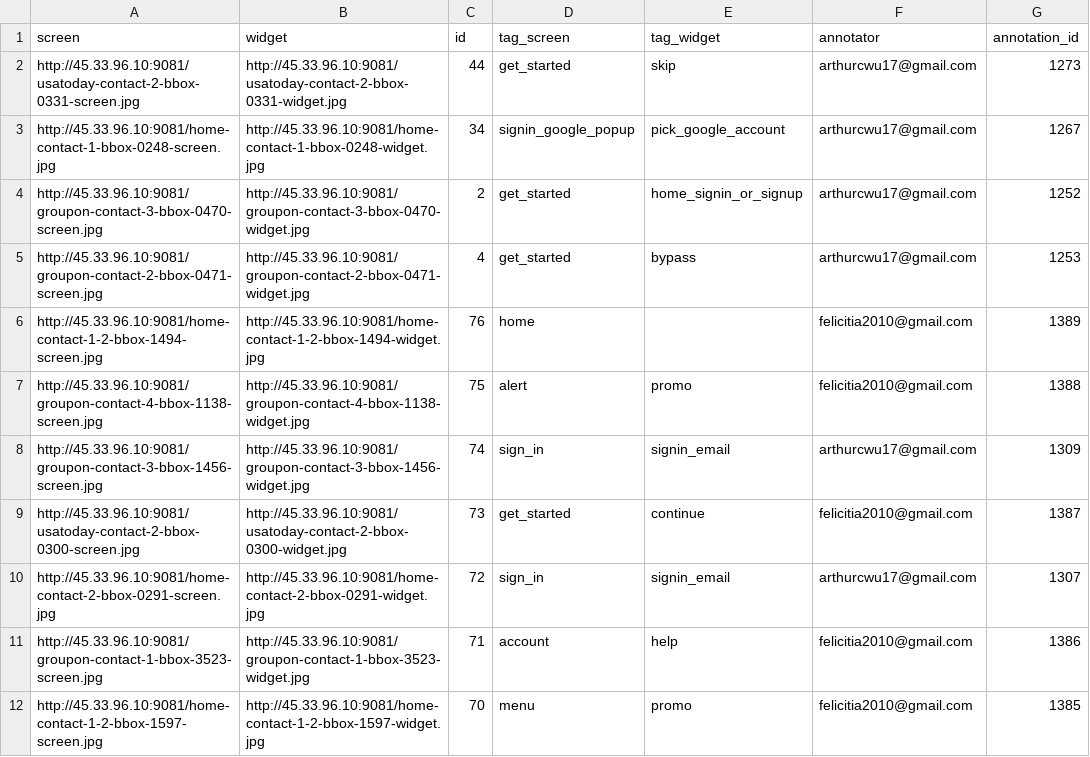
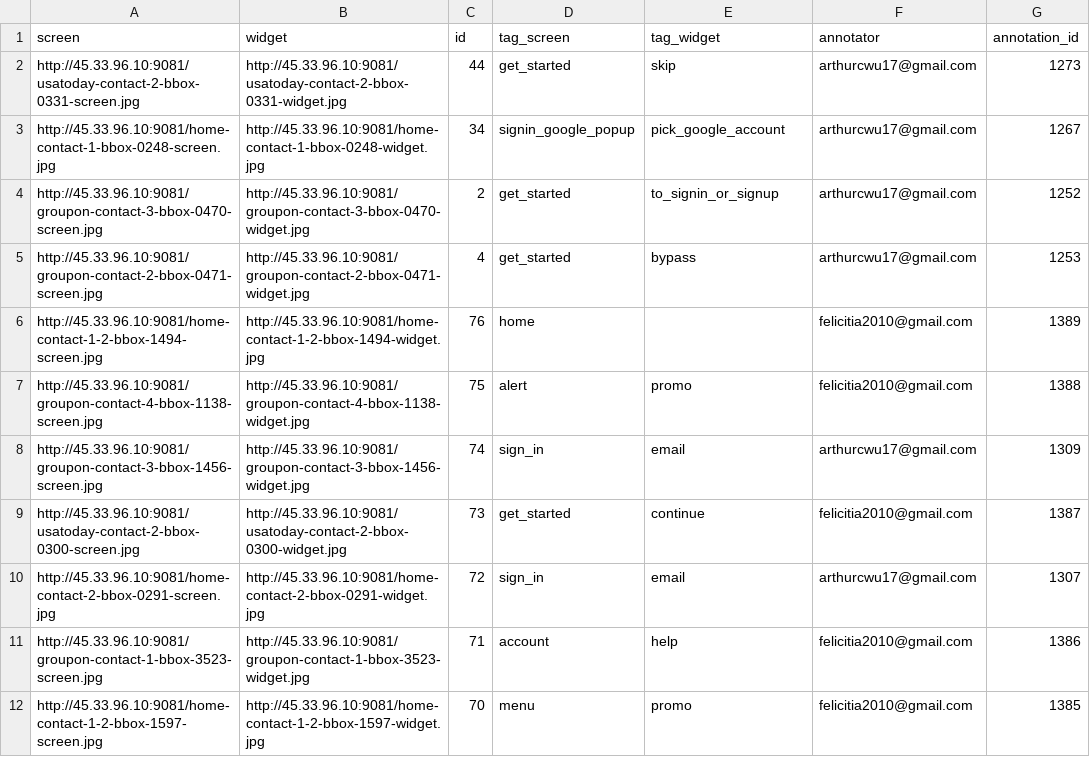
Before and after one commit to Keshina/screenClassifier, a CSV file: correctLabels/10-Contact/LS-annotations.csv, drawn as a sheet; only a part is shown; the diff covers the shown part only.

```diff
--- a/correctLabels/10-Contact/LS-annotations.csv
+++ b/correctLabels/10-Contact/LS-annotations.csv
@@ -3,3 +3,3 @@ http://45.33.96.10:9081/usatoday-contact-2-bbox-0331-screen.jpg,http://45.33.96.
 http://45.33.96.10:9081/home-contact-1-bbox-0248-screen.jpg,http://45.33.96.10:9081/home-contact-1-bbox-0248-widget.jpg,34,signin_google_popup,pick_google_account,arthurcwu17@gmail.com,1267
-http://45.33.96.10:9081/groupon-contact-3-bbox-0470-screen.jpg,http://45.33.96.10:9081/groupon-contact-3-bbox-0470-widget.jpg,2,get_started,home_signin_or_signup,arthurcwu17@gmail.com,1252
+http://45.33.96.10:9081/groupon-contact-3-bbox-0470-screen.jpg,http://45.33.96.10:9081/groupon-contact-3-bbox-0470-widget.jpg,2,get_started,to_signin_or_signup,arthurcwu17@gmail.com,1252
 http://45.33.96.10:9081/groupon-contact-2-bbox-0471-screen.jpg,http://45.33.96.10:9081/groupon-contact-2-bbox-0471-widget.jpg,4,get_started,bypass,arthurcwu17@gmail.com,1253
@@ -7,5 +7,5 @@ http://45.33.96.10:9081/home-contact-1-2-bbox-1494-screen.jpg,http://45.33.96.10
 http://45.33.96.10:9081/groupon-contact-4-bbox-1138-screen.jpg,http://45.33.96.10:9081/groupon-contact-4-bbox-1138-widget.jpg,75,alert,promo,felicitia2010@gmail.com,1388
-http://45.33.96.10:9081/groupon-contact-3-bbox-1456-screen.jpg,http://45.33.96.10:9081/groupon-contact-3-bbox-1456-widget.jpg,74,sign_in,signin_email,arthurcwu17@gmail.com,1309
+http://45.33.96.10:9081/groupon-contact-3-bbox-1456-screen.jpg,http://45.33.96.10:9081/groupon-contact-3-bbox-1456-widget.jpg,74,sign_in,email,arthurcwu17@gmail.com,1309
 http://45.33.96.10:9081/usatoday-contact-2-bbox-0300-screen.jpg,http://45.33.96.10:9081/usatoday-contact-2-bbox-0300-widget.jpg,73,get_started,continue,felicitia2010@gmail.com,1387
-http://45.33.96.10:9081/home-contact-2-bbox-0291-screen.jpg,http://45.33.96.10:9081/home-contact-2-bbox-0291-widget.jpg,72,sign_in,signin_email,arthurcwu17@gmail.com,1307
+http://45.33.96.10:9081/home-contact-2-bbox-0291-screen.jpg,http://45.33.96.10:9081/home-contact-2-bbox-0291-widget.jpg,72,sign_in,email,arthurcwu17@gmail.com,1307
 http://45.33.96.10:9081/groupon-contact-1-bbox-3523-screen.jpg,http://45.33.96.10:9081/groupon-contact-1-bbox-3523-widget.jpg,71,account,help,felicitia2010@gmail.com,1386
```
Also changed, not shown: 23 edited cells elsewhere in this file, correctLabels/1-SignIn/LS-annotations.csv, correctLabels/11-Help/LS-annotations.csv, 22 other files.
